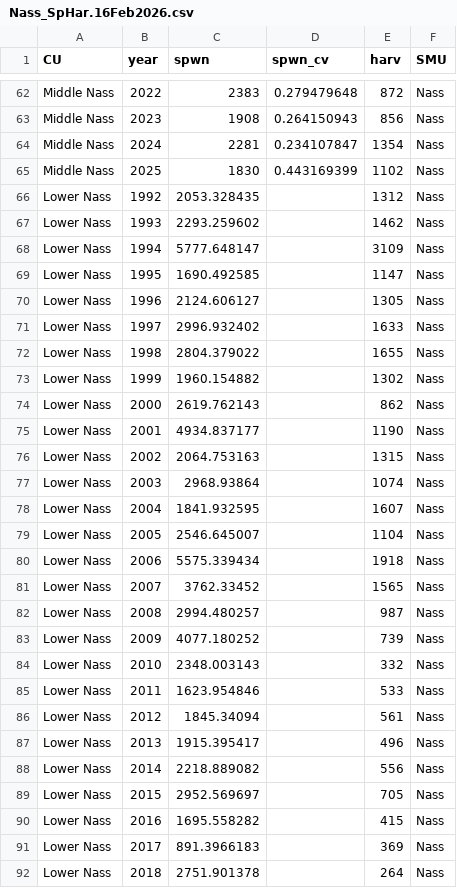
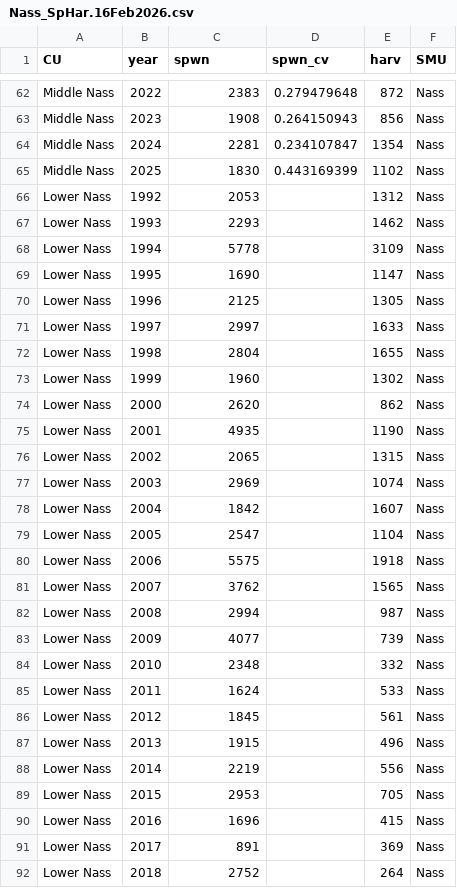
Before and after one commit to Pacific-salmon-assess/skeena-nass-chinook-goals, a CSV file: data/Nass_SpHar.16Feb2026.csv, drawn as a sheet; only a part is shown, gaps mark what is left out; the diff covers the shown part only.

```diff
--- a/data/Nass_SpHar.16Feb2026.csv
+++ b/data/Nass_SpHar.16Feb2026.csv
@@ -65,28 +65,28 @@ Middle Nass,2024,2281,0.234107847,1354,Nass
 Middle Nass,2025,1830,0.443169399,1102,Nass
-Lower Nass,1992,2053.328435,,1312,Nass
-Lower Nass,1993,2293.259602,,1462,Nass
-Lower Nass,1994,5777.648147,,3109,Nass
-Lower Nass,1995,1690.492585,,1147,Nass
-Lower Nass,1996,2124.606127,,1305,Nass
-Lower Nass,1997,2996.932402,,1633,Nass
-Lower Nass,1998,2804.379022,,1655,Nass
-Lower Nass,1999,1960.154882,,1302,Nass
-Lower Nass,2000,2619.762143,,862,Nass
-Lower Nass,2001,4934.837177,,1190,Nass
-Lower Nass,2002,2064.753163,,1315,Nass
-Lower Nass,2003,2968.93864,,1074,Nass
-Lower Nass,2004,1841.932595,,1607,Nass
-Lower Nass,2005,2546.645007,,1104,Nass
-Lower Nass,2006,5575.339434,,1918,Nass
-Lower Nass,2007,3762.33452,,1565,Nass
-Lower Nass,2008,2994.480257,,987,Nass
-Lower Nass,2009,4077.180252,,739,Nass
-Lower Nass,2010,2348.003143,,332,Nass
-Lower Nass,2011,1623.954846,,533,Nass
-Lower Nass,2012,1845.34094,,561,Nass
-Lower Nass,2013,1915.395417,,496,Nass
-Lower Nass,2014,2218.889082,,556,Nass
-Lower Nass,2015,2952.569697,,705,Nass
-Lower Nass,2016,1695.558282,,415,Nass
-Lower Nass,2017,891.3966183,,369,Nass
-Lower Nass,2018,2751.901378,,264,Nass
+Lower Nass,1992,2053,,1312,Nass
+Lower Nass,1993,2293,,1462,Nass
+Lower Nass,1994,5778,,3109,Nass
+Lower Nass,1995,1690,,1147,Nass
+Lower Nass,1996,2125,,1305,Nass
+Lower Nass,1997,2997,,1633,Nass
+Lower Nass,1998,2804,,1655,Nass
+Lower Nass,1999,1960,,1302,Nass
+Lower Nass,2000,2620,,862,Nass
+Lower Nass,2001,4935,,1190,Nass
+Lower Nass,2002,2065,,1315,Nass
+Lower Nass,2003,2969,,1074,Nass
+Lower Nass,2004,1842,,1607,Nass
+Lower Nass,2005,2547,,1104,Nass
+Lower Nass,2006,5575,,1918,Nass
+Lower Nass,2007,3762,,1565,Nass
+Lower Nass,2008,2994,,987,Nass
+Lower Nass,2009,4077,,739,Nass
+Lower Nass,2010,2348,,332,Nass
+Lower Nass,2011,1624,,533,Nass
+Lower Nass,2012,1845,,561,Nass
+Lower Nass,2013,1915,,496,Nass
+Lower Nass,2014,2219,,556,Nass
+Lower Nass,2015,2953,,705,Nass
+Lower Nass,2016,1696,,415,Nass
+Lower Nass,2017,891,,369,Nass
+Lower Nass,2018,2752,,264,Nass
```
Also changed, not shown: 71 edited cells elsewhere in this file, 2 other files.
